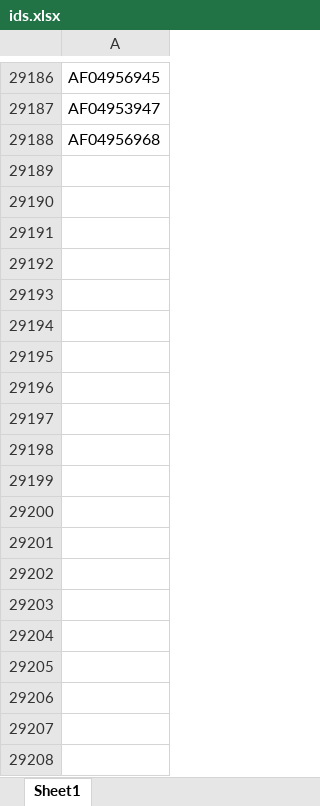
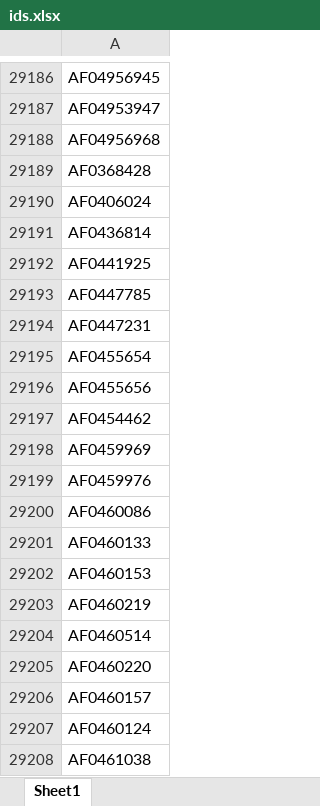
Before and after one commit to nibedanbhattacharjee97/slbook, an Excel workbook: ids.xlsx, sheet Sheet1, drawn as a sheet; only a part is shown, gaps mark what is left out; values as stored, in another font and other column widths than the file's, no borders; the diff covers the shown part only; the diff names each change by its address in the sheet, - before the commit and + after, or states it on an @@ line.

Commit message:
new

```diff
--- a/ids.xlsx (sheet Sheet1)
+++ b/ids.xlsx (sheet Sheet1)
+row 29189: AF0368428
+row 29190: AF0406024
+row 29191: AF0436814
+row 29192: AF0441925
+row 29193: AF0447785
+row 29194: AF0447231
+row 29195: AF0455654
+row 29196: AF0455656
+row 29197: AF0454462
+row 29198: AF0459969
+row 29199: AF0459976
+row 29200: AF0460086
+row 29201: AF0460133
+row 29202: AF0460153
+row 29203: AF0460219
+row 29204: AF0460514
+row 29205: AF0460220
+row 29206: AF0460157
+row 29207: AF0460124
+row 29208: AF0461038
```
Also changed, not shown: 580 added rows elsewhere in this sheet.
